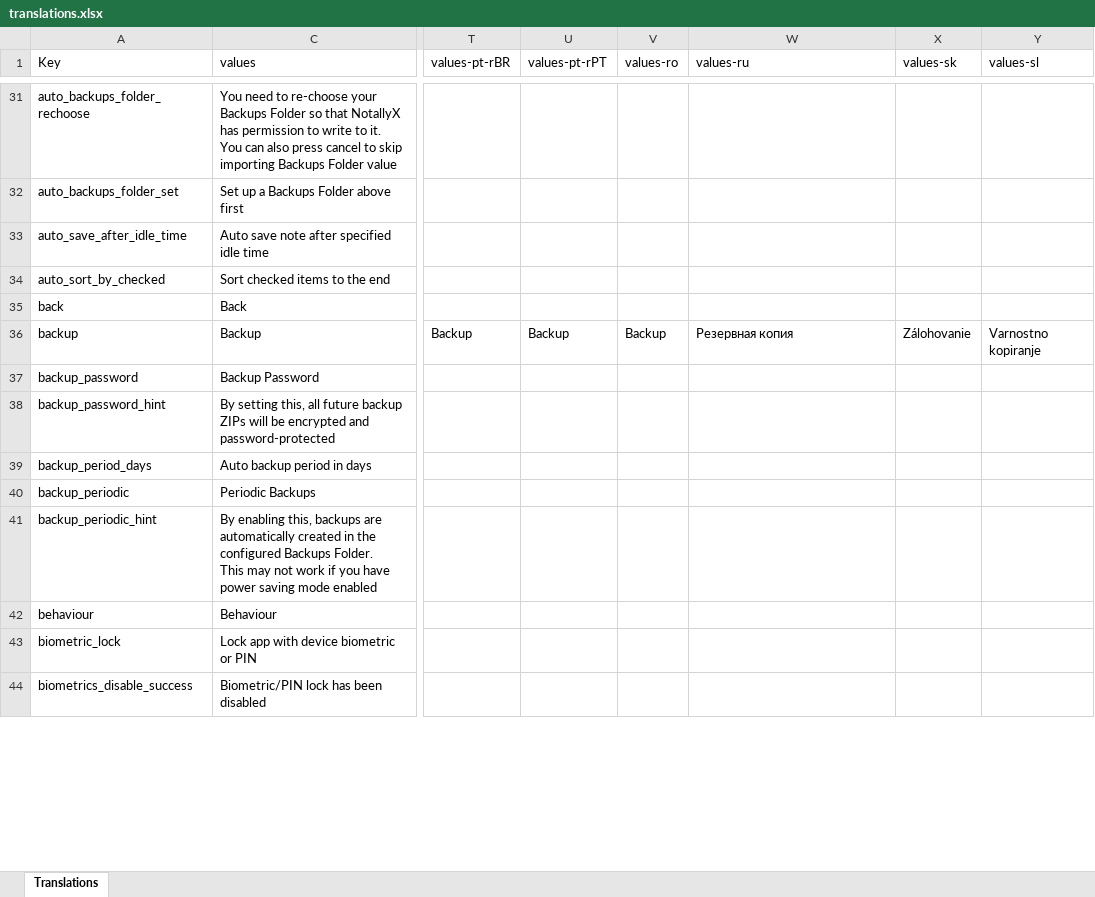
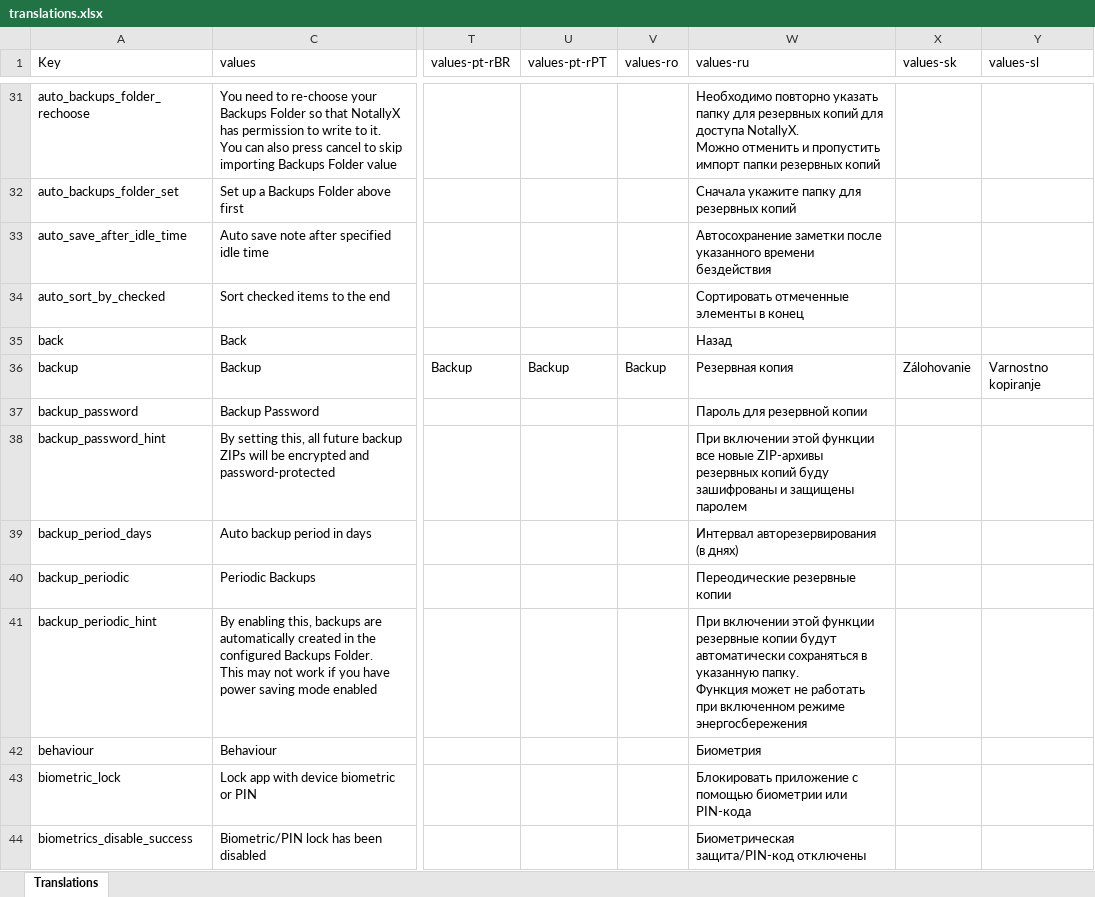
Before and after one commit to PhilKes/NotallyX, an Excel workbook: app/translations.xlsx, sheet Translations, drawn as a sheet; only a part is shown, gaps mark what is left out; values as stored, in another font and other column widths than the file's, no cell formats; charts and pictures not drawn; ↵ is a line break in a cell; the diff covers the shown part only; the diff names each change by its address in the sheet, - before the commit and + after, or states it on an @@ line.

```diff
--- a/app/translations.xlsx (sheet Translations)
+++ b/app/translations.xlsx (sheet Translations)
-W31 (values-ru): (empty)
+W31 (values-ru): Необходимо повторно указать папку для резервных копий для доступа NotallyX. ↵ Можно отменить и пропустить импорт папки резервных копий
-W32 (values-ru): (empty)
+W32 (values-ru): Сначала укажите папку для резервных копий
-W33 (values-ru): (empty)
+W33 (values-ru): Автосохранение заметки после указанного времени бездействия
-W34 (values-ru): (empty)
+W34 (values-ru): Сортировать отмеченные элементы в конец
-W35 (values-ru): (empty)
+W35 (values-ru): Назад
-W37 (values-ru): (empty)
+W37 (values-ru): Пароль для резервной копии
-W38 (values-ru): (empty)
+W38 (values-ru): При включении этой функции все новые ZIP-архивы резервных копий буду зашифрованы и защищены паролем
-W39 (values-ru): (empty)
+W39 (values-ru): Интервал авторезервирования (в днях)
-W40 (values-ru): (empty)
+W40 (values-ru): Переодические резервные копии
-W41 (values-ru): (empty)
+W41 (values-ru): При включении этой функции резервные копии будут автоматически сохраняться в указанную папку. ↵ Функция может не работать при включенном режиме энергосбережения
-W42 (values-ru): (empty)
+W42 (values-ru): Биометрия
-W43 (values-ru): (empty)
+W43 (values-ru): Блокировать приложение с помощью биометрии или PIN-кода
-W44 (values-ru): (empty)
+W44 (values-ru): Биометрическая защита/PIN-код отключены
```
Also changed, not shown: 230 edited cells elsewhere in this sheet, cell formats, 1 other file.
